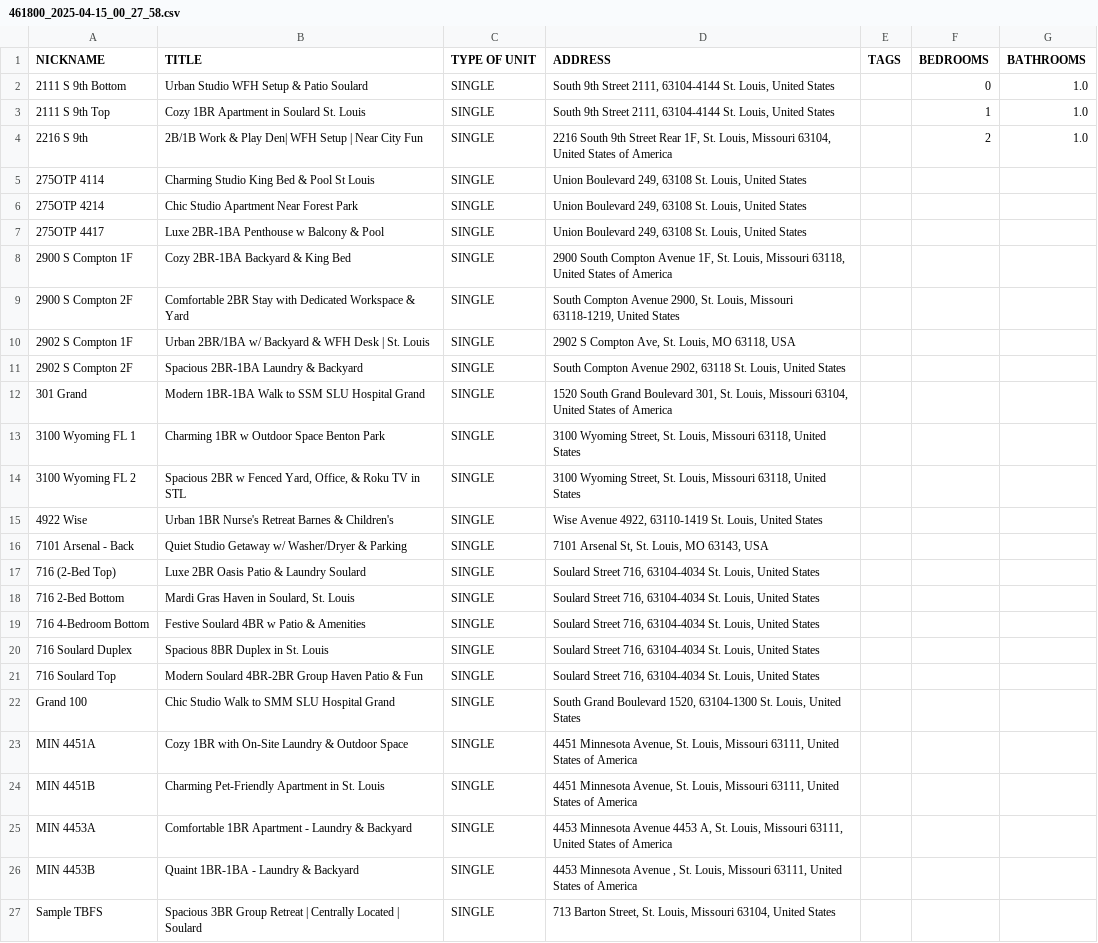
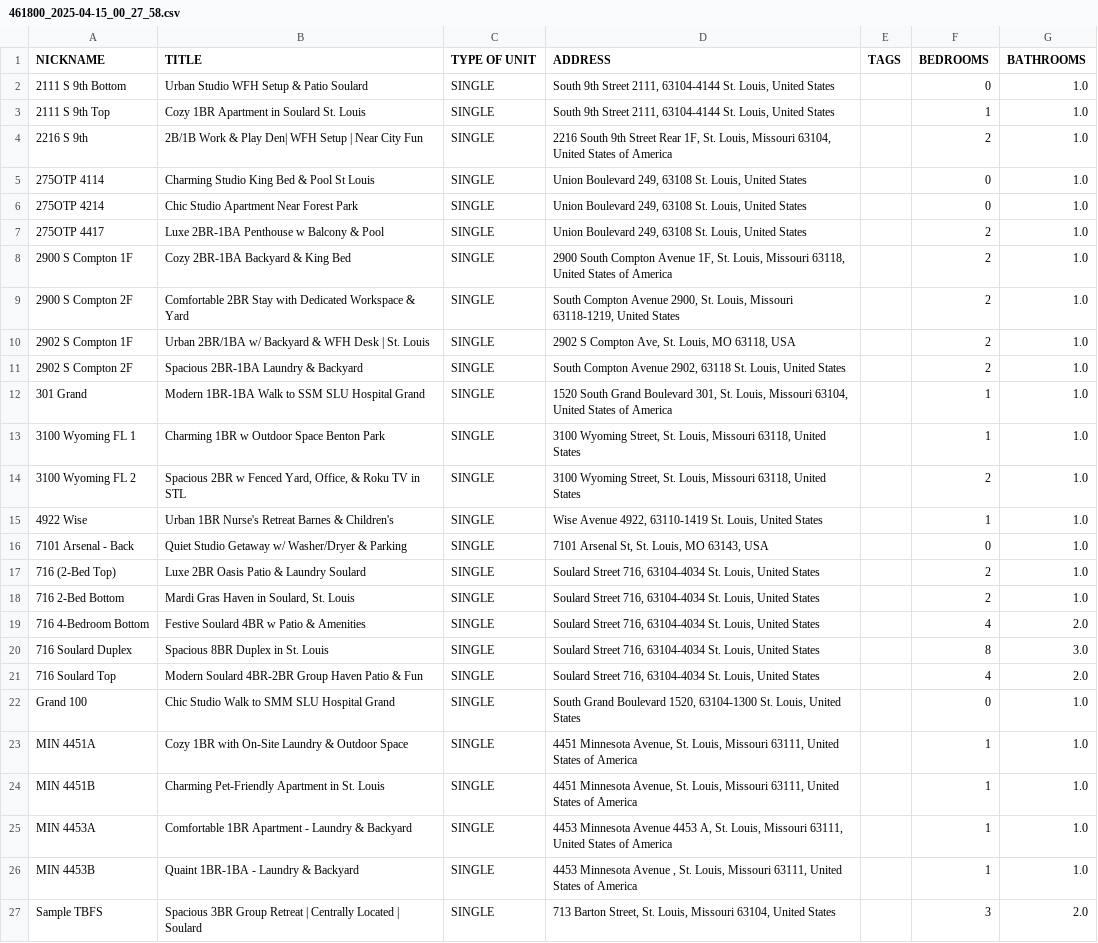
Before and after one commit to SynergyRentals/SynergyRentalsPro, a CSV file: attached_assets/461800_2025-04-15_00_27_58.csv, drawn as a sheet; the diff names each change by its address in the sheet, - before the commit and + after, or states it on an @@ line.

```diff
--- a/attached_assets/461800_2025-04-15_00_27_58.csv
+++ b/attached_assets/461800_2025-04-15_00_27_58.csv
-F5:F6 (BEDROOMS): (empty)
+F5:F6 (BEDROOMS): 0
-G5:G18 (BATHROOMS): (empty)
+G5:G18 (BATHROOMS): 1.0
-F7:F11 (BEDROOMS): (empty)
+F7:F11 (BEDROOMS): 2
-F12:F13 (BEDROOMS): (empty)
+F12:F13 (BEDROOMS): 1
-F14 (BEDROOMS): (empty)
+F14 (BEDROOMS): 2
-F15 (BEDROOMS): (empty)
+F15 (BEDROOMS): 1
-F16 (BEDROOMS): (empty)
+F16 (BEDROOMS): 0
-F17:F18 (BEDROOMS): (empty)
+F17:F18 (BEDROOMS): 2
-F19 (BEDROOMS): (empty)
+F19 (BEDROOMS): 4
-G19 (BATHROOMS): (empty)
+G19 (BATHROOMS): 2.0
-F20 (BEDROOMS): (empty)
+F20 (BEDROOMS): 8
-G20 (BATHROOMS): (empty)
+G20 (BATHROOMS): 3.0
-F21 (BEDROOMS): (empty)
+F21 (BEDROOMS): 4
-G21 (BATHROOMS): (empty)
+G21 (BATHROOMS): 2.0
-F22 (BEDROOMS): (empty)
+F22 (BEDROOMS): 0
-G22:G26 (BATHROOMS): (empty)
+G22:G26 (BATHROOMS): 1.0
-F23:F26 (BEDROOMS): (empty)
+F23:F26 (BEDROOMS): 1
-F27 (BEDROOMS): (empty)
+F27 (BEDROOMS): 3
-G27 (BATHROOMS): (empty)
+G27 (BATHROOMS): 2.0
```
